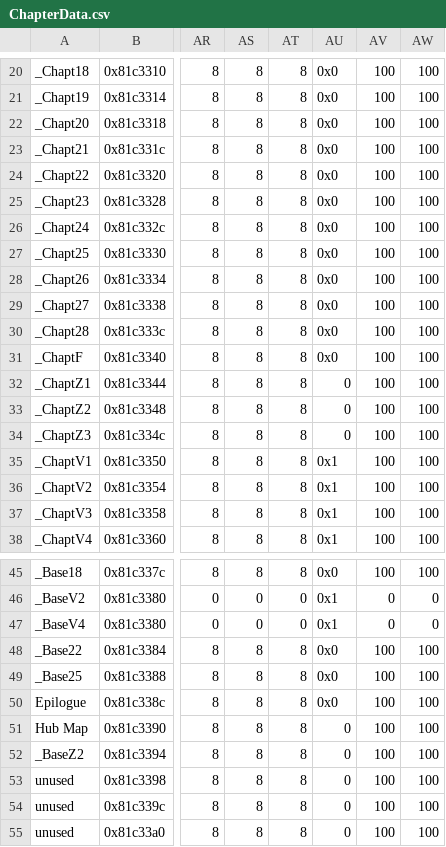
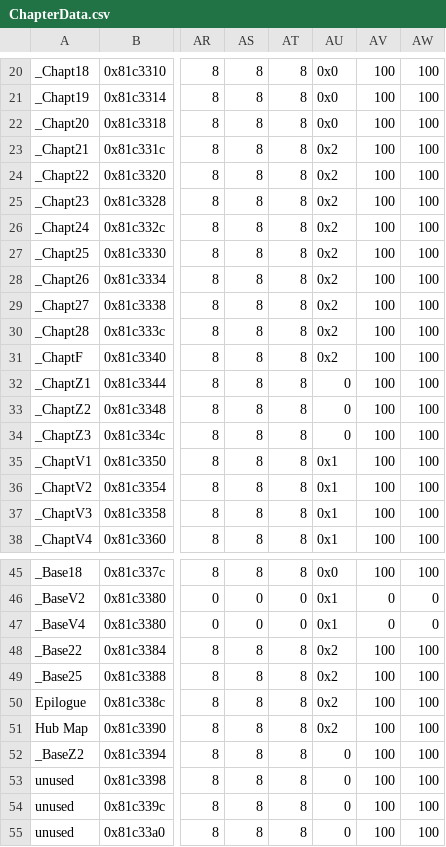
Before and after one commit to Retina1/TMGC_Buildfiles, a CSV file: Tables/NightmareModules/ChapterData/ChapterData.csv, drawn as a sheet; only a part is shown, gaps mark what is left out; the diff names each change by its address in the sheet, - before the commit and + after, or states it on an @@ line.

```diff
--- a/Tables/NightmareModules/ChapterData/ChapterData.csv
+++ b/Tables/NightmareModules/ChapterData/ChapterData.csv
-AU23:AU31: 0x0
+AU23:AU31: 0x2
-AU48:AU50: 0x0
+AU48:AU50: 0x2
-AU51: 0
+AU51: 0x2
```
Also changed, not shown: 22 other files.
